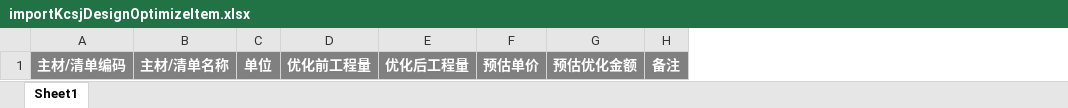
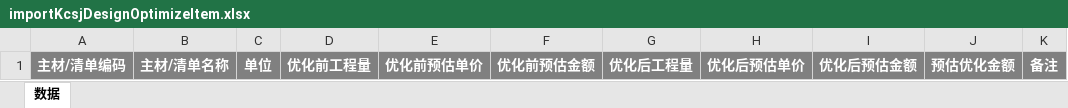
Before and after one commit to hexiansheng-git/opmp, an Excel workbook: Ft-Cloud/ft-services/ft-service-pm/src/main/resources/template/importKcsjDesignOptimizeItem.xlsx, sheet 数据, drawn as a sheet; values as stored, in another font and other column widths than the file's, no borders; removed rows and columns are numbered as before the commit, all else as after; the diff names each change by its address in the sheet, - before the commit and + after, or states it on an @@ line.

```diff
--- a/Ft-Cloud/ft-services/ft-service-pm/src/main/resources/template/importKcsjDesignOptimizeItem.xlsx (sheet 数据)
+++ b/Ft-Cloud/ft-services/ft-service-pm/src/main/resources/template/importKcsjDesignOptimizeItem.xlsx (sheet 数据)
-sheet tab: Sheet1
+sheet tab: 数据
+column E, row 1: 优化前预估单价
+column F, row 1: 优化前预估金额
-column F, row 1: 预估单价
+column H, row 1: 优化后预估单价
+column I, row 1: 优化后预估金额
```
Also changed, not shown: 8 other files.
